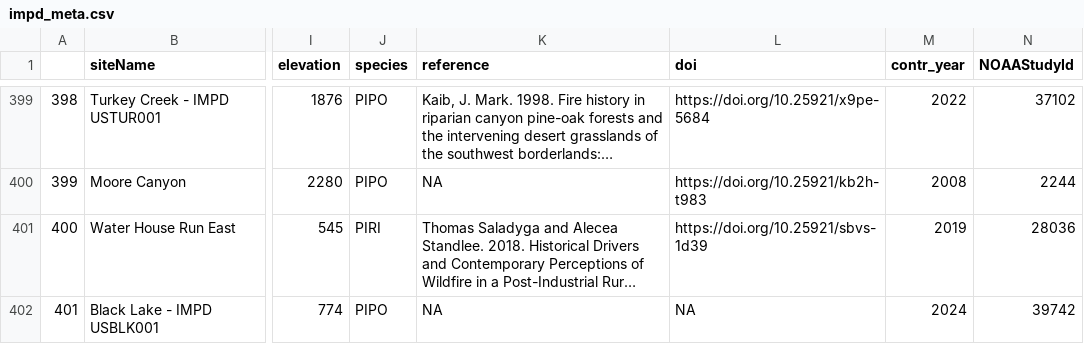
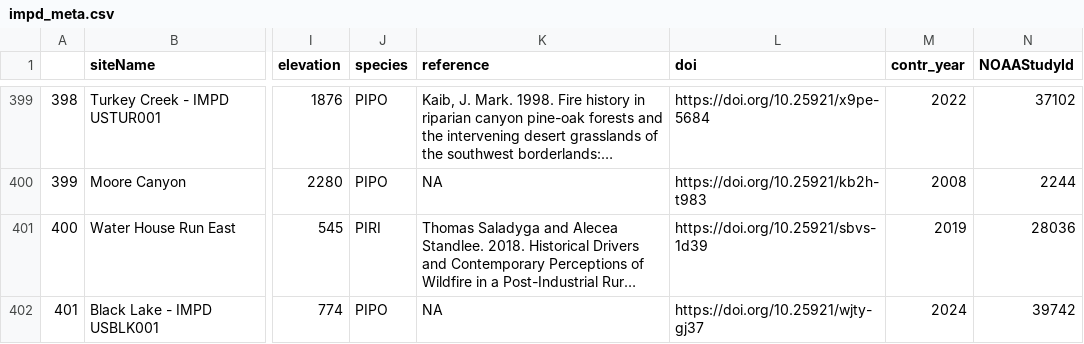
Before and after one commit to chguiterman/scrape-IMPD, a CSV file: data/impd_meta.csv, drawn as a sheet; only a part is shown, gaps mark what is left out; long unchanged cells end in …; the diff covers the shown part only; the diff names each change by its address in the sheet, - before the commit and + after, or states it on an @@ line.

```diff
--- a/data/impd_meta.csv
+++ b/data/impd_meta.csv
-L402 (doi): NA
+L402 (doi): https://doi.org/10.25921/wjty-gj37
```
Also changed, not shown: 6 edited cells elsewhere in this file.
